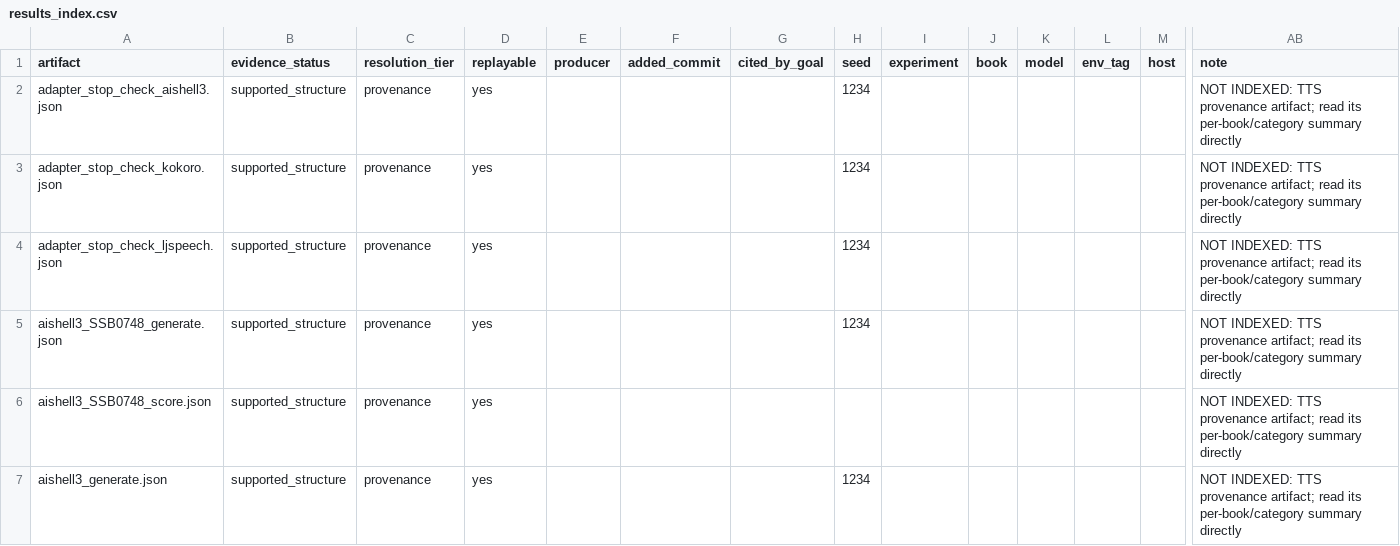
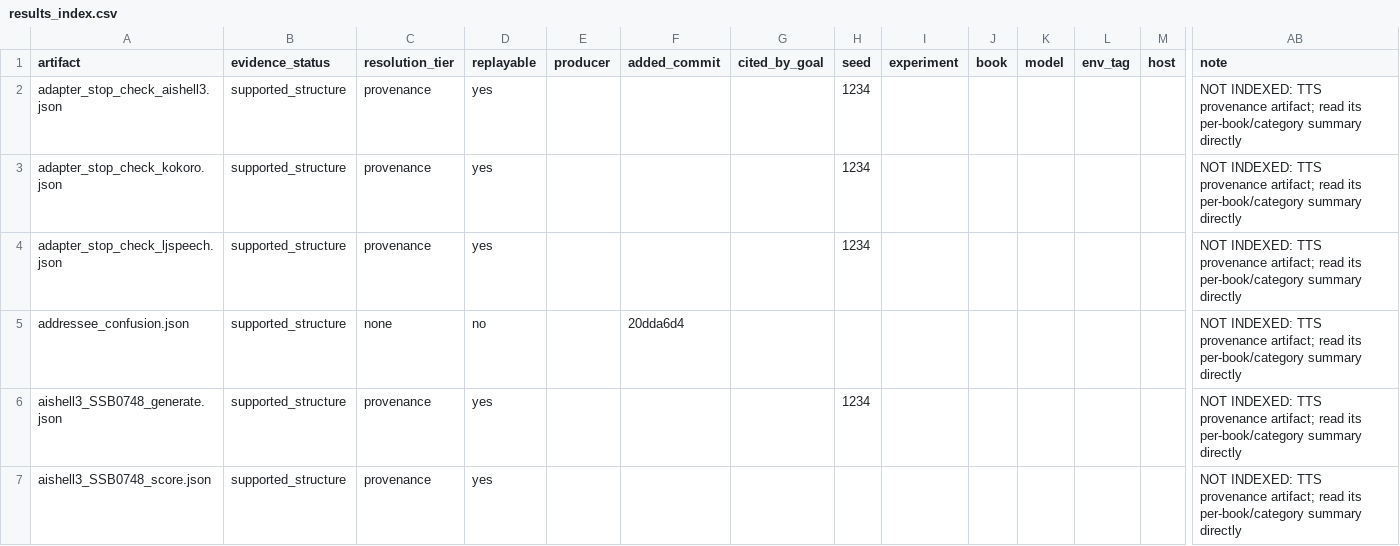
Before and after one commit to on22s/alexandria-audiobook2, a CSV file: results_index.csv, drawn as a sheet; only a part is shown, gaps mark what is left out; the shorter side is filled out with more unchanged rows; rows hold the shown columns only; the diff covers the shown part only; the diff names each change by its address in the sheet, - before the commit and + after, or states it on an @@ line.

```diff
--- a/results_index.csv
+++ b/results_index.csv
+row 5: addressee_confusion.json | supported_structure | none | no |  | 20dda6d4 |  |  |  |  |  |  |  | NOT INDEXED: TTS provenance artifact; read its per-book/category summary directly
```
Also changed, not shown: 2 added rows elsewhere in this file, 4 other files.
